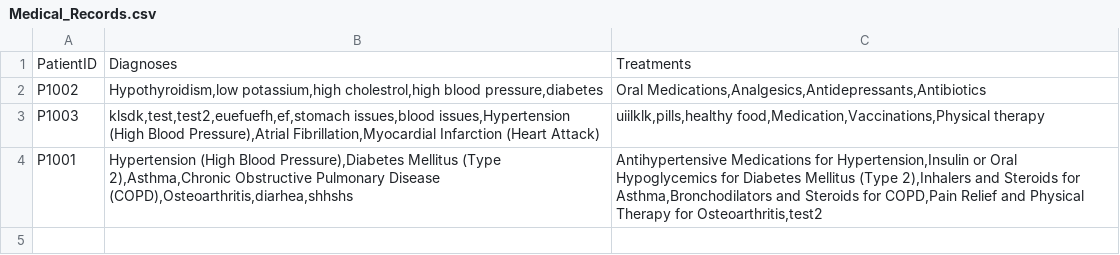
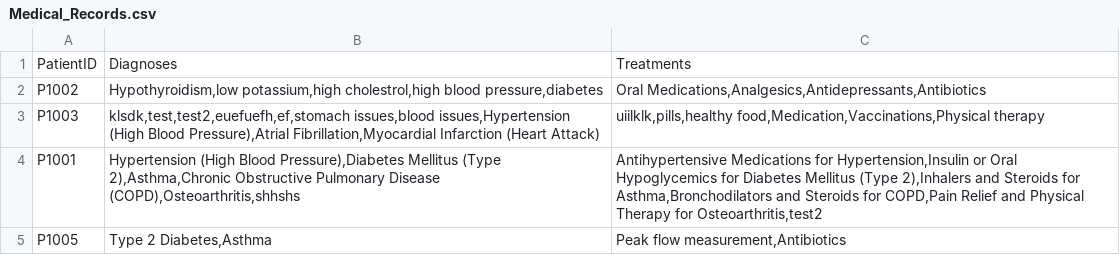
Before and after one commit to Dashini16/Hospital-Management-System-HMS-, a CSV file: hms/src/data/Medical_Records.csv, drawn as a sheet.

```diff
--- a/hms/src/data/Medical_Records.csv
+++ b/hms/src/data/Medical_Records.csv
@@ -3,2 +3,3 @@ P1002;Hypothyroidism,low potassium,high cholestrol,high blood pressure,diabetes;
 P1003;klsdk,test,test2,euefuefh,ef,stomach issues,blood issues,Hypertension (High Blood Pressure),Atrial Fibrillation,Myocardial Infarction (Heart Attack);uiilklk,pills,healthy food,Medication,Vaccinations,Physical therapy
-P1001;Hypertension (High Blood Pressure),Diabetes Mellitus (Type 2),Asthma,Chronic Obstructive Pulmonary Disease (COPD),Osteoarthritis,diarhea,shhshs;Antihypertensive Medications for Hypertension,Insulin or Oral Hypoglycemics for Diabetes Mellitus (Type 2),Inhalers and Steroids for Asthma,Bronchodilators and Steroids for COPD,Pain Relief and Physical Therapy for Osteoarthritis,test2
+P1001;Hypertension (High Blood Pressure),Diabetes Mellitus (Type 2),Asthma,Chronic Obstructive Pulmonary Disease (COPD),Osteoarthritis,shhshs;Antihypertensive Medications for Hypertension,Insulin or Oral Hypoglycemics for Diabetes Mellitus (Type 2),Inhalers and Steroids for Asthma,Bronchodilators and Steroids for COPD,Pain Relief and Physical Therapy for Osteoarthritis,test2
+P1005;Type 2 Diabetes,Asthma;Peak flow measurement,Antibiotics
```
Also changed, not shown: hms/src/data/Appointment_Slots.csv, hms/src/data/Appointments_List.csv, 11 other files.
